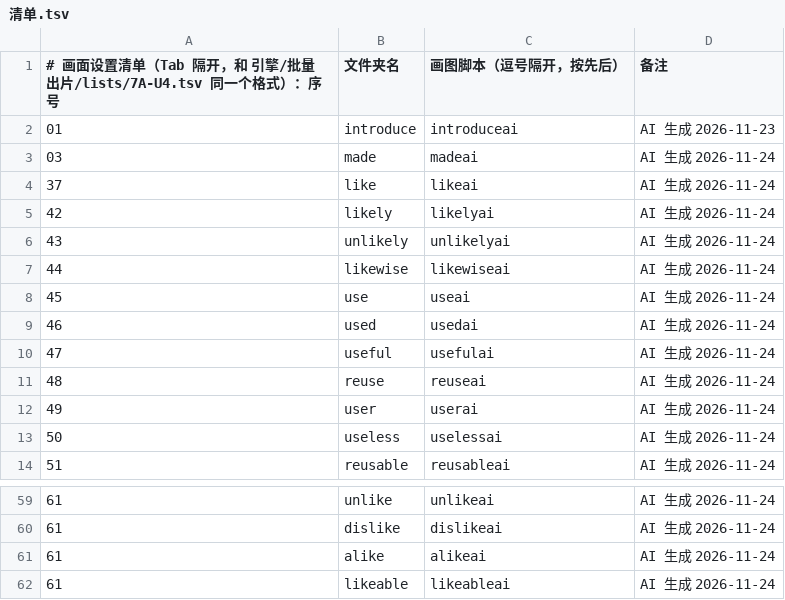
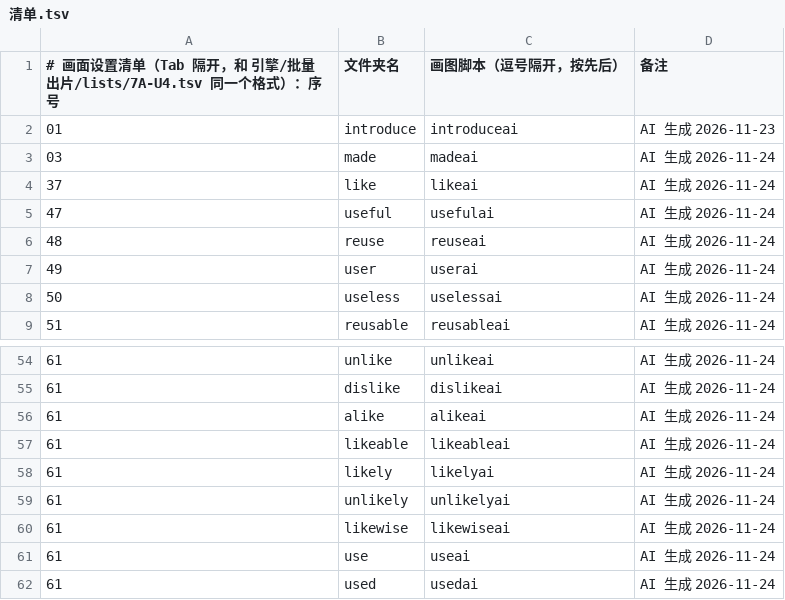
Before and after one commit to Jacklee15333/wordsvideo, a TSV file: 词库/画面设置/清单.tsv, drawn as a sheet; only a part is shown, gaps mark what is left out.

Commit message:
词库：补画面 likely、unlikely、likewise、use、used（5 个词，网页 AI 改的）

```diff
--- a/词库/画面设置/清单.tsv
+++ b/词库/画面设置/清单.tsv
@@ -4,7 +4,2 @@
 37	like	likeai	AI 生成 2026-11-24
-42	likely	likelyai	AI 生成 2026-11-24
-43	unlikely	unlikelyai	AI 生成 2026-11-24
-44	likewise	likewiseai	AI 生成 2026-11-24
-45	use	useai	AI 生成 2026-11-24
-46	used	usedai	AI 生成 2026-11-24
 47	useful	usefulai	AI 生成 2026-11-24
@@ -62 +57,6 @@
 61	likeable	likeableai	AI 生成 2026-11-24
+61	likely	likelyai	AI 生成 2026-11-24
+61	unlikely	unlikelyai	AI 生成 2026-11-24
+61	likewise	likewiseai	AI 生成 2026-11-24
+61	use	useai	AI 生成 2026-11-24
+61	used	usedai	AI 生成 2026-11-24
```
Also changed, not shown: 12 other files.
